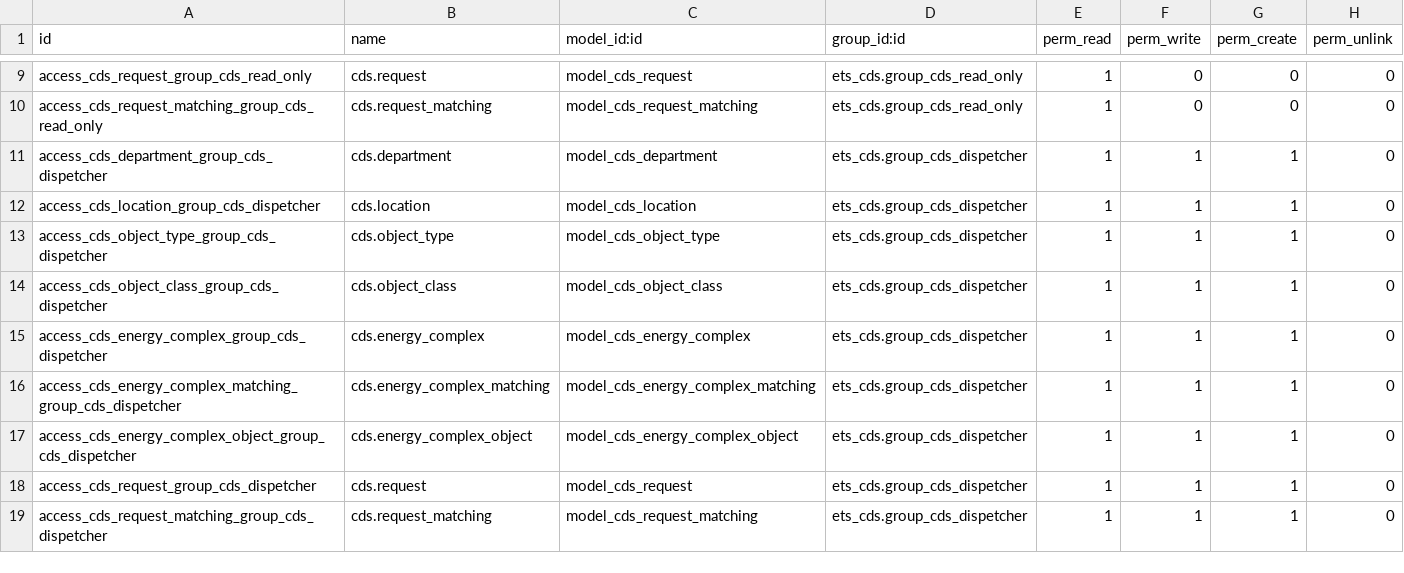
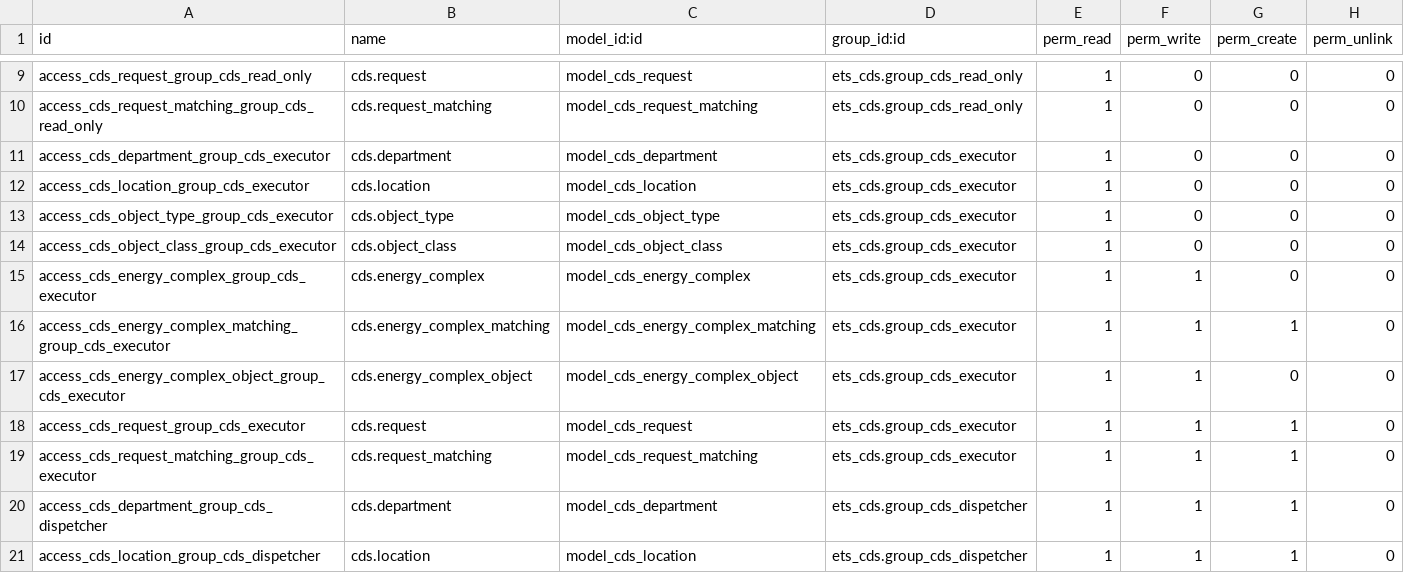
Before and after one commit to savrasovmv/odoo-cds, a CSV file: addons/ets_cds/security/ir.model.access.csv, drawn as a sheet; only a part is shown, gaps mark what is left out; the shorter side is filled out with more unchanged rows.

```diff
--- a/addons/ets_cds/security/ir.model.access.csv
+++ b/addons/ets_cds/security/ir.model.access.csv
@@ -10,2 +10,11 @@ access_cds_request_group_cds_read_only,cds.request,model_cds_request,ets_cds.gro
 access_cds_request_matching_group_cds_read_only,cds.request_matching,model_cds_request_matching,ets_cds.group_cds_read_only,1,0,0,0
+access_cds_department_group_cds_executor,cds.department,model_cds_department,ets_cds.group_cds_executor,1,0,0,0
+access_cds_location_group_cds_executor,cds.location,model_cds_location,ets_cds.group_cds_executor,1,0,0,0
+access_cds_object_type_group_cds_executor,cds.object_type,model_cds_object_type,ets_cds.group_cds_executor,1,0,0,0
+access_cds_object_class_group_cds_executor,cds.object_class,model_cds_object_class,ets_cds.group_cds_executor,1,0,0,0
+access_cds_energy_complex_group_cds_executor,cds.energy_complex,model_cds_energy_complex,ets_cds.group_cds_executor,1,1,0,0
+access_cds_energy_complex_matching_group_cds_executor,cds.energy_complex_matching,model_cds_energy_complex_matching,ets_cds.group_cds_executor,1,1,1,0
+access_cds_energy_complex_object_group_cds_executor,cds.energy_complex_object,model_cds_energy_complex_object,ets_cds.group_cds_executor,1,1,0,0
+access_cds_request_group_cds_executor,cds.request,model_cds_request,ets_cds.group_cds_executor,1,1,1,0
+access_cds_request_matching_group_cds_executor,cds.request_matching,model_cds_request_matching,ets_cds.group_cds_executor,1,1,1,0
 access_cds_department_group_cds_dispetcher,cds.department,model_cds_department,ets_cds.group_cds_dispetcher,1,1,1,0
```
Also changed, not shown: 9 other files.
